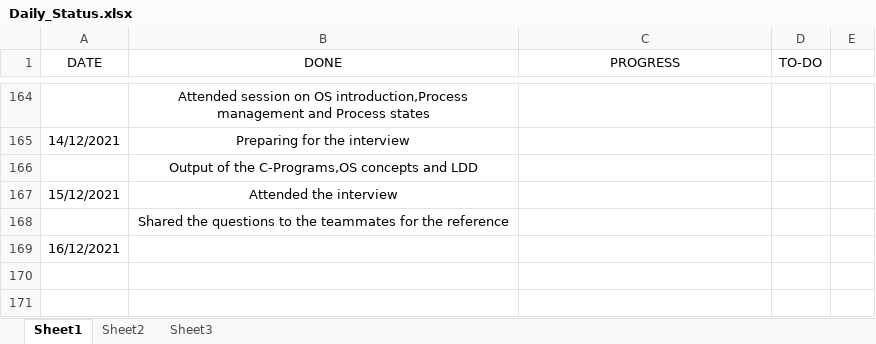
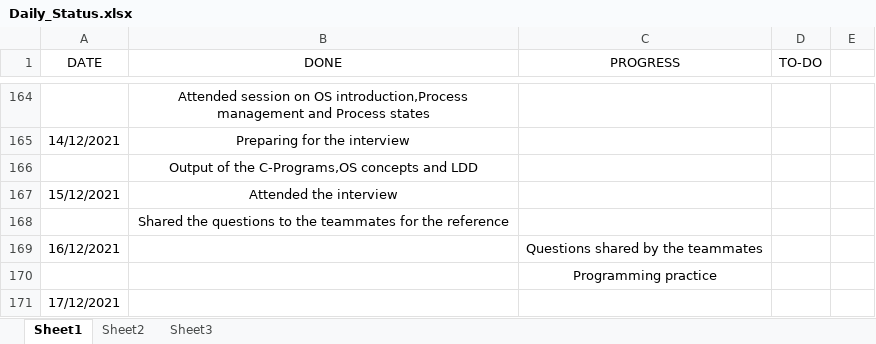
Before and after one commit to hegdeakshaythundersoft/TSHtraining, an Excel workbook: Daily_Status.xlsx, sheet Sheet1, drawn as a sheet; only a part is shown, gaps mark what is left out; values as stored, in another font and other column widths than the file's, no borders; the diff names each change by its address in the sheet, - before the commit and + after, or states it on an @@ line.

Commit message:
Dec 16th - Status

```diff
--- a/Daily_Status.xlsx (sheet Sheet1)
+++ b/Daily_Status.xlsx (sheet Sheet1)
-C169 (PROGRESS): (empty)
+C169 (PROGRESS): Questions shared by the teammates
+row 170:  |  | Programming practice
+row 171: 17/12/2021
```
